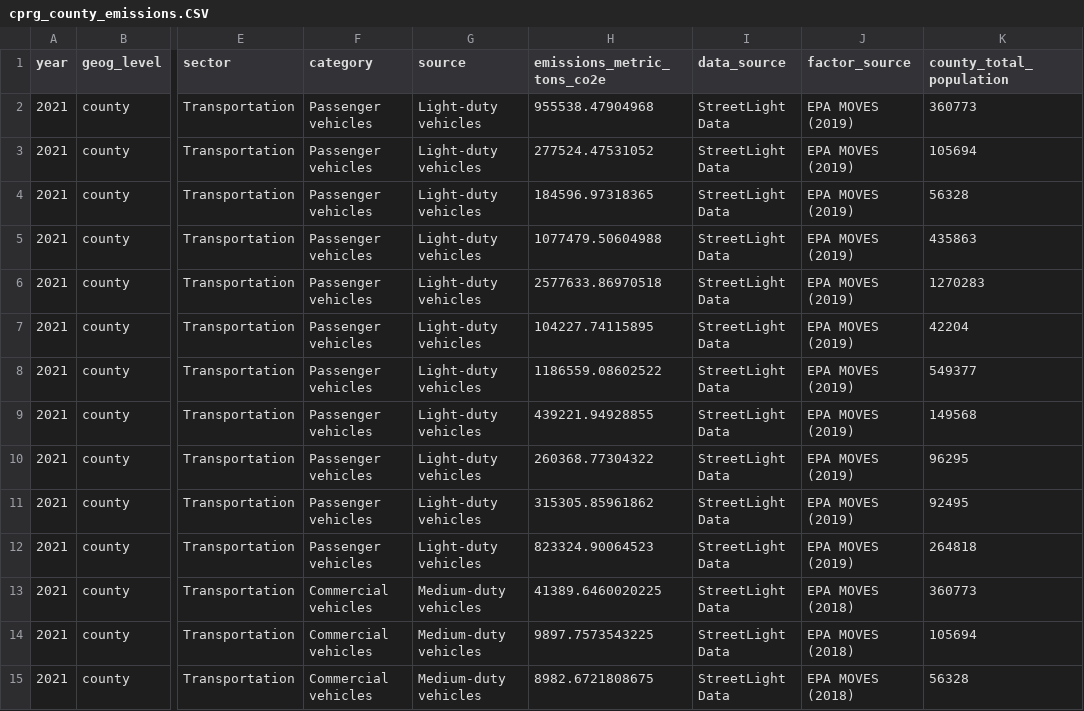
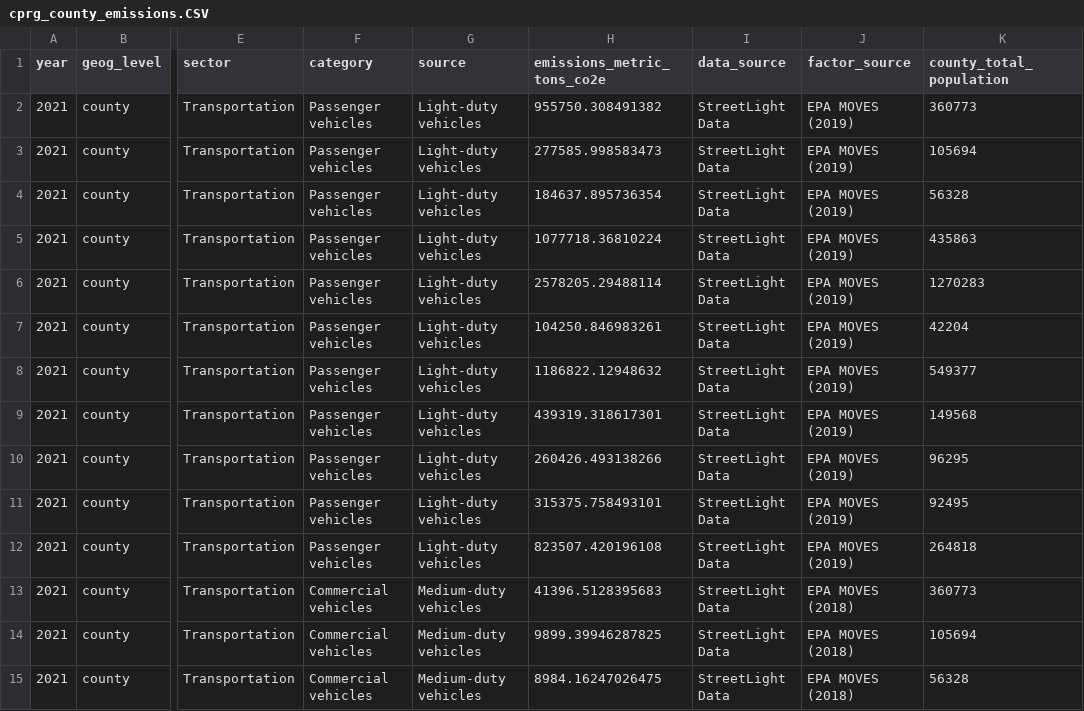
Before and after one commit to Metropolitan-Council/ghg-cprg, a CSV file: _meta/data/cprg_county_emissions.CSV, drawn as a sheet; only a part is shown, gaps mark what is left out; the diff covers the shown part only; the diff names each change by its address in the sheet, - before the commit and + after, or states it on an @@ line.

Commit message:
direct comparison of overall emissions with new GWP values

```diff
--- a/_meta/data/cprg_county_emissions.CSV
+++ b/_meta/data/cprg_county_emissions.CSV
-H2 (emissions_metric_tons_co2e): 955538.47904968
+H2 (emissions_metric_tons_co2e): 955750.308491382
-H3 (emissions_metric_tons_co2e): 277524.47531052
+H3 (emissions_metric_tons_co2e): 277585.998583473
-H4 (emissions_metric_tons_co2e): 184596.97318365
+H4 (emissions_metric_tons_co2e): 184637.895736354
-H5 (emissions_metric_tons_co2e): 1077479.50604988
+H5 (emissions_metric_tons_co2e): 1077718.36810224
-H6 (emissions_metric_tons_co2e): 2577633.86970518
+H6 (emissions_metric_tons_co2e): 2578205.29488114
-H7 (emissions_metric_tons_co2e): 104227.74115895
+H7 (emissions_metric_tons_co2e): 104250.846983261
-H8 (emissions_metric_tons_co2e): 1186559.08602522
+H8 (emissions_metric_tons_co2e): 1186822.12948632
-H9 (emissions_metric_tons_co2e): 439221.94928855
+H9 (emissions_metric_tons_co2e): 439319.318617301
-H10 (emissions_metric_tons_co2e): 260368.77304322
+H10 (emissions_metric_tons_co2e): 260426.493138266
-H11 (emissions_metric_tons_co2e): 315305.85961862
+H11 (emissions_metric_tons_co2e): 315375.758493101
-H12 (emissions_metric_tons_co2e): 823324.90064523
+H12 (emissions_metric_tons_co2e): 823507.420196108
-H13 (emissions_metric_tons_co2e): 41389.6460020225
+H13 (emissions_metric_tons_co2e): 41396.5128395683
-H14 (emissions_metric_tons_co2e): 9897.7573543225
+H14 (emissions_metric_tons_co2e): 9899.39946287825
-H15 (emissions_metric_tons_co2e): 8982.6721808675
+H15 (emissions_metric_tons_co2e): 8984.16247026475
```
Also changed, not shown: 107 edited cells elsewhere in this file, 1 other file.
